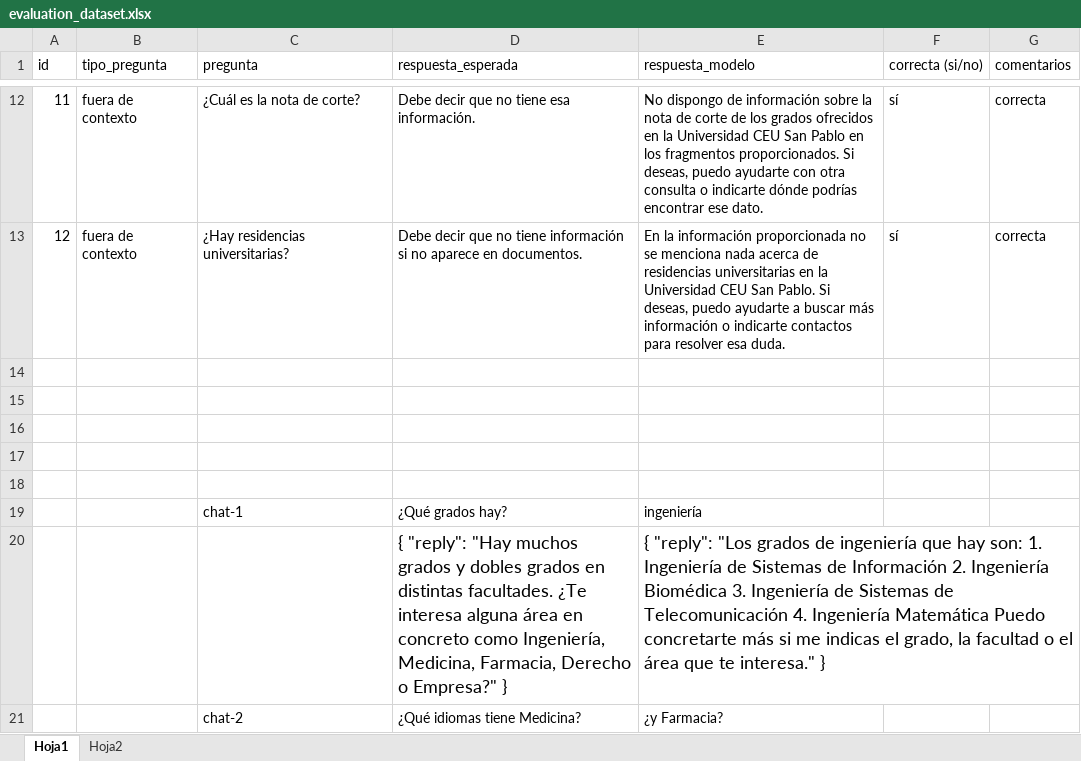
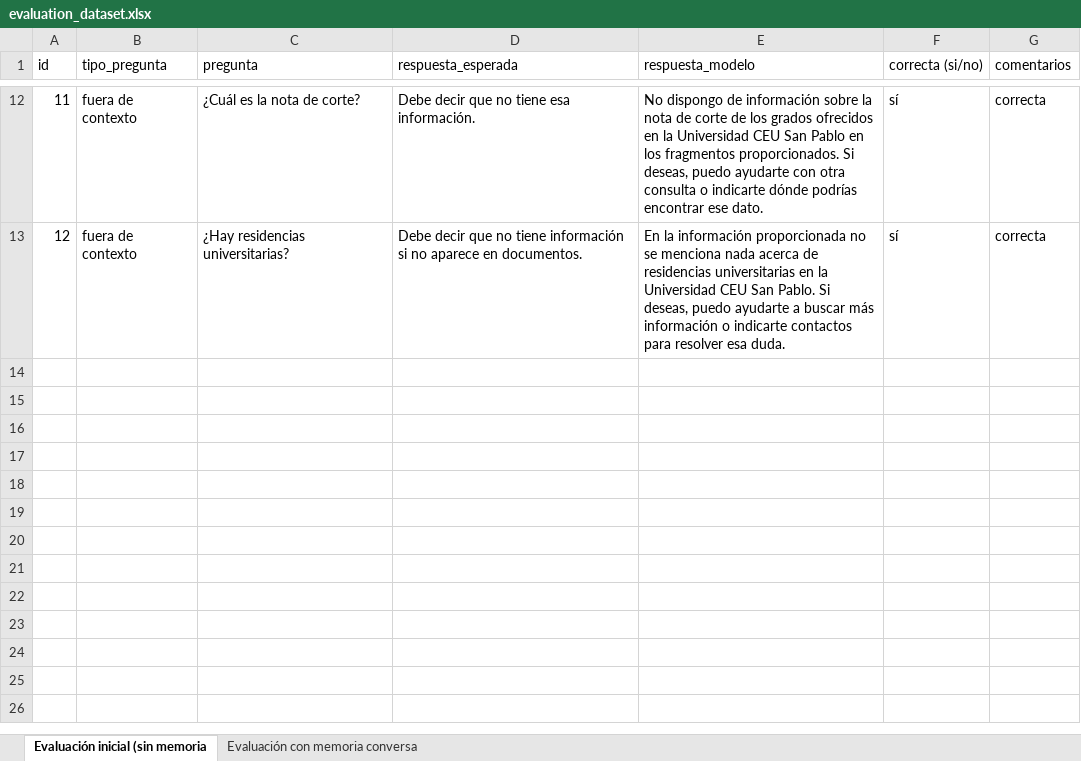
Before and after one commit to adolfotblancoa/tfg-chatbot-rag, an Excel workbook: evaluation_dataset.xlsx, sheet Evaluación inicial (sin memoria, drawn as a sheet; only a part is shown, gaps mark what is left out; values as stored, in another font and other column widths than the file's, no borders; table styles not drawn; the diff covers the shown part only; the diff names each change by its address in the sheet, - before the commit and + after, or states it on an @@ line.

Commit message:
Actualización del dataset de evaluación con resultados de memoria conversacional

```diff
--- a/evaluation_dataset.xlsx (sheet Evaluación inicial (sin memoria)
+++ b/evaluation_dataset.xlsx (sheet Evaluación inicial (sin memoria)
-sheet tab: Hoja1
+sheet tab: Evaluación inicial (sin memoria
-sheet tab: Hoja2
+sheet tab: Evaluación con memoria conversa
-row 14: (empty)
-row 15: (empty)
-row 16: (empty)
-row 17: (empty)
-row 18: (empty)
-row 19:  |  | chat-1 | ¿Qué grados hay? | ingeniería
-row 20:  |  |  | { "reply": "Hay muchos grados y dobles grados en distintas facultades. ¿Te interesa alguna área en concreto como Ingeniería, Medicina, Farmacia, Derecho o Empresa?" } | { "reply": "Los grados de ingeniería que hay son: 1. Ingeniería de Sistemas de Información 2. Ingeniería Biomédica 3. Ingeniería de Sistemas de Telecomunicación 4. Ingeniería Matemática Puedo concretarte más si me indicas el grado, la facultad o el área que te interesa." }
-row 21:  |  | chat-2 | ¿Qué idiomas tiene Medicina? | ¿y Farmacia?
```
Also changed, not shown: 7 removed rows elsewhere in this sheet, sheet Evaluación con memoria conversa.
